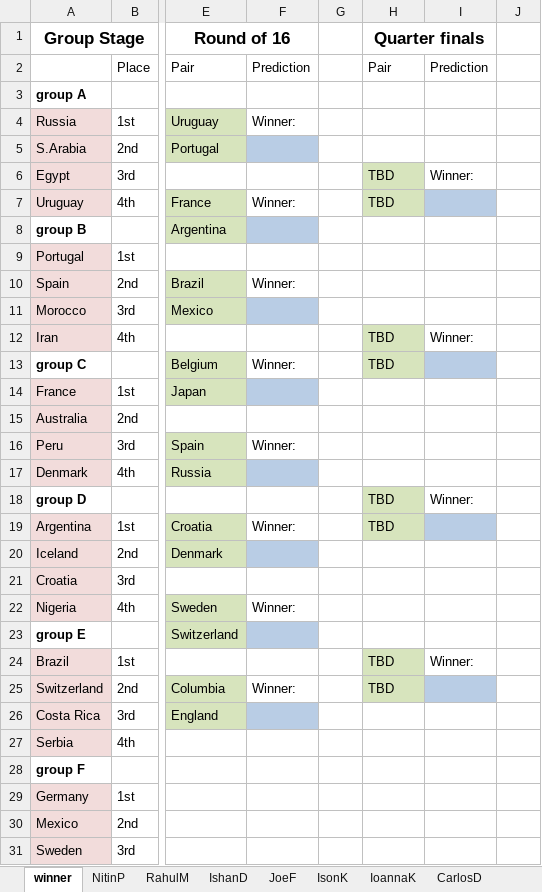
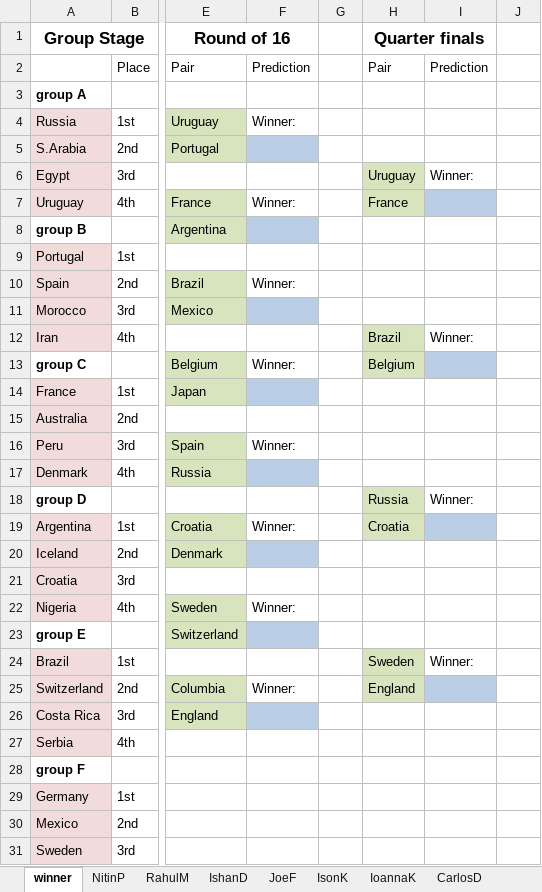
Before and after one commit to bhargav253/bracket, an Excel workbook: brack.xlsx, sheet winner, drawn as a sheet; only a part is shown, gaps mark what is left out; values as stored, in another font and other column widths than the file's, no borders; the diff names each change by its address in the sheet, - before the commit and + after, or states it on an @@ line.

```diff
--- a/brack.xlsx (sheet winner)
+++ b/brack.xlsx (sheet winner)
-H6 (Quarter finals): TBD
+H6 (Quarter finals): Uruguay
-H7 (Quarter finals): TBD
+H7 (Quarter finals): France
-H12 (Quarter finals): TBD
+H12 (Quarter finals): Brazil
-H13 (Quarter finals): TBD
+H13 (Quarter finals): Belgium
-H18 (Quarter finals): TBD
+H18 (Quarter finals): Russia
-H19 (Quarter finals): TBD
+H19 (Quarter finals): Croatia
-H24 (Quarter finals): TBD
+H24 (Quarter finals): Sweden
-H25 (Quarter finals): TBD
+H25 (Quarter finals): England
```
Also changed, not shown: 1 other file.
